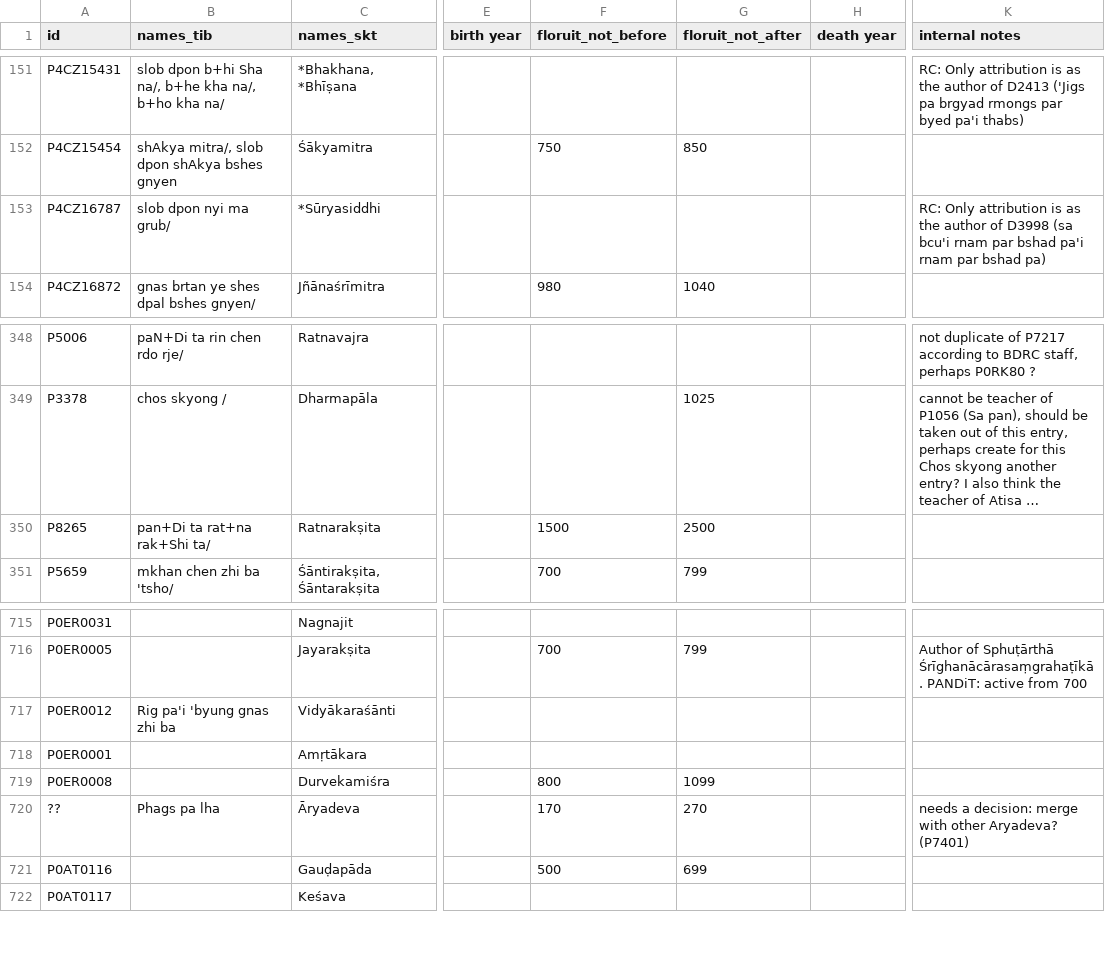
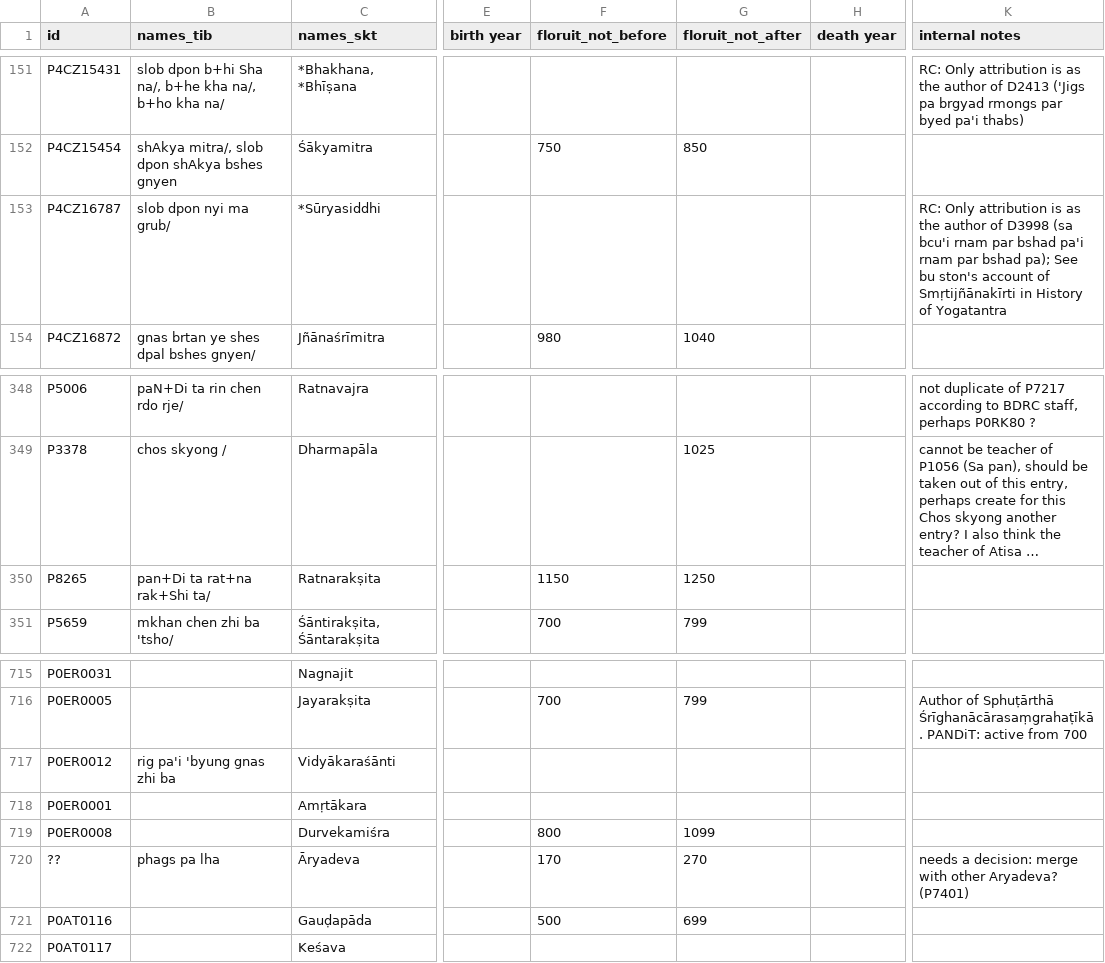
Before and after one commit to eroux/IATTC, a CSV file: csv/Persons-Ind.csv, drawn as a sheet; only a part is shown, gaps mark what is left out; long unchanged cells end in …; the diff names each change by its address in the sheet, - before the commit and + after, or states it on an @@ line.

Commit message:
update from online doc

```diff
--- a/csv/Persons-Ind.csv
+++ b/csv/Persons-Ind.csv
-K153 (internal notes): …par bshad pa)
+K153 (internal notes): …par bshad pa); See bu ston's account of Smṛtijñānakīrti in History of Yogatantra
-F350 (floruit_not_before): 1500
+F350 (floruit_not_before): 1150
-G350 (floruit_not_after): 2500
+G350 (floruit_not_after): 1250
-B717 (names_tib): Rig pa'i 'byung gnas zhi ba
+B717 (names_tib): rig pa'i 'byung gnas zhi ba
-B720 (names_tib): Phags pa lha
+B720 (names_tib): phags pa lha
```
